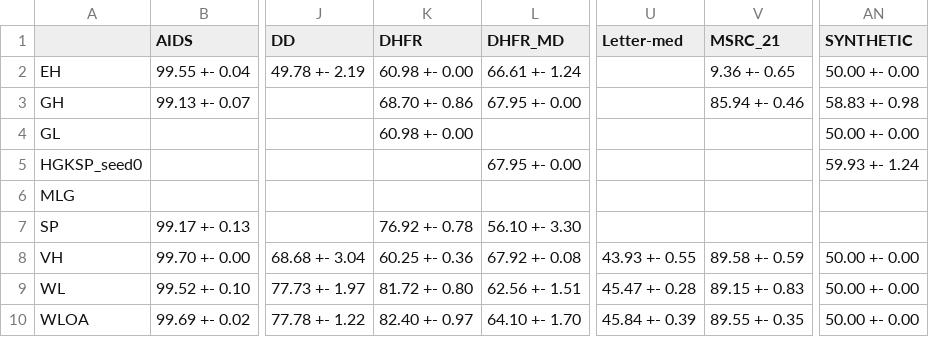
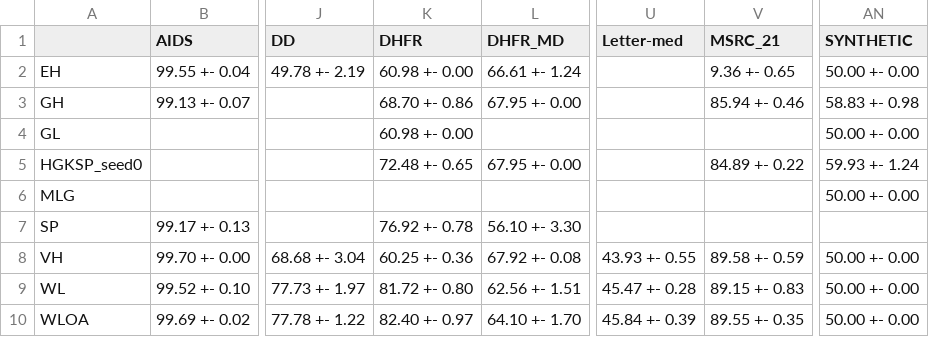
Before and after one commit to BorgwardtLab/graphkernels-review, a CSV file: results/Accuracies_with_sdev.csv, drawn as a sheet; only a part is shown, gaps mark what is left out; the diff names each change by its address in the sheet, - before the commit and + after, or states it on an @@ line.

Commit message:
Updated accuracies and prediction scores

```diff
--- a/results/Accuracies_with_sdev.csv
+++ b/results/Accuracies_with_sdev.csv
-K5 (DHFR): (empty)
+K5 (DHFR): 72.48 +- 0.65
-V5 (MSRC_21): (empty)
+V5 (MSRC_21): 84.89 +- 0.22
-AN6 (SYNTHETIC): (empty)
+AN6 (SYNTHETIC): 50.00 +- 0.00
```
Also changed, not shown: results/Accuracies.csv.
